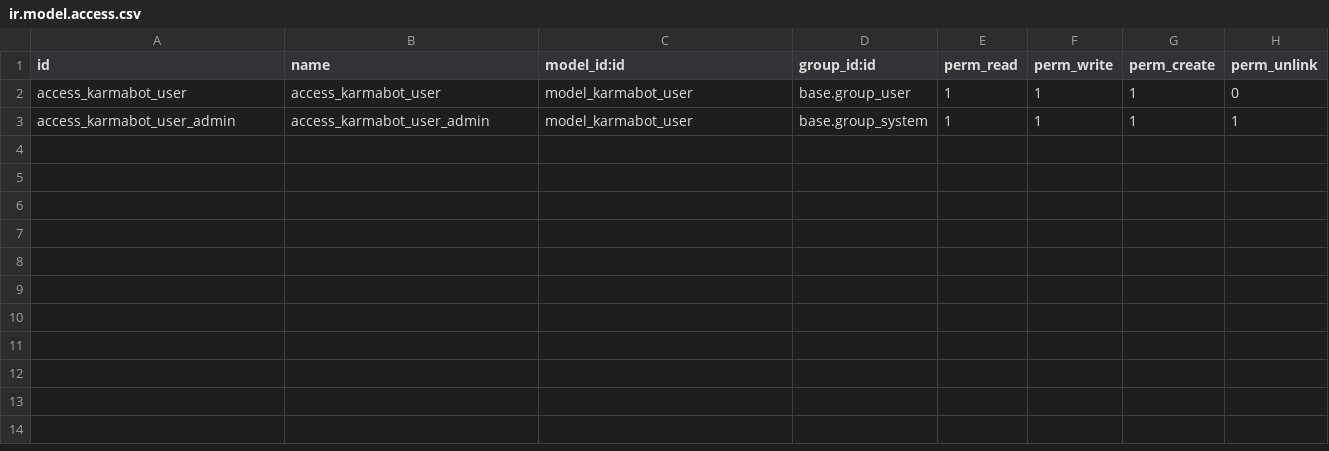
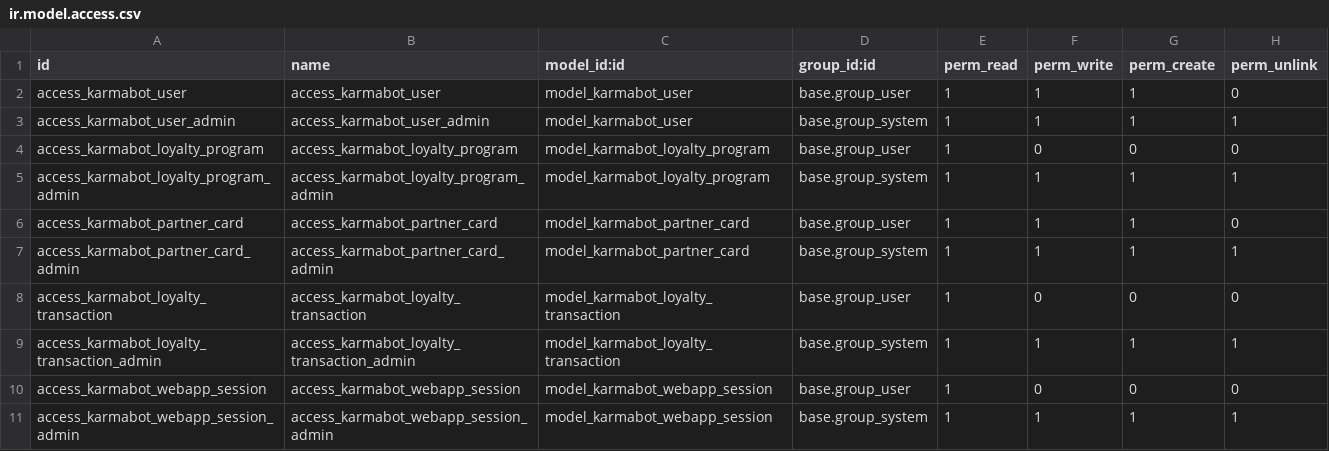
Before and after one commit to Djju69/karmabot-odoo-module, a CSV file: addons/karmabot_webapp/security/ir.model.access.csv, drawn as a sheet; the diff names each change by its address in the sheet, - before the commit and + after, or states it on an @@ line.

Commit message:
Исправлен модуль KarmaBot WebApp - добавлены недостающие модели и шаблоны

```diff
--- a/addons/karmabot_webapp/security/ir.model.access.csv
+++ b/addons/karmabot_webapp/security/ir.model.access.csv
+row 4: access_karmabot_loyalty_program | access_karmabot_loyalty_program | model_karmabot_loyalty_program | base.group_user | 1 | 0 | 0 | 0
+row 5: access_karmabot_loyalty_program_admin | access_karmabot_loyalty_program_admin | model_karmabot_loyalty_program | base.group_system | 1 | 1 | 1 | 1
+row 6: access_karmabot_partner_card | access_karmabot_partner_card | model_karmabot_partner_card | base.group_user | 1 | 1 | 1 | 0
+row 7: access_karmabot_partner_card_admin | access_karmabot_partner_card_admin | model_karmabot_partner_card | base.group_system | 1 | 1 | 1 | 1
+row 8: access_karmabot_loyalty_transaction | access_karmabot_loyalty_transaction | model_karmabot_loyalty_transaction | base.group_user | 1 | 0 | 0 | 0
+row 9: access_karmabot_loyalty_transaction_admin | access_karmabot_loyalty_transaction_admin | model_karmabot_loyalty_transaction | base.group_system | 1 | 1 | 1 | 1
+row 10: access_karmabot_webapp_session | access_karmabot_webapp_session | model_karmabot_webapp_session | base.group_user | 1 | 0 | 0 | 0
+row 11: access_karmabot_webapp_session_admin | access_karmabot_webapp_session_admin | model_karmabot_webapp_session | base.group_system | 1 | 1 | 1 | 1
```
Also changed, not shown: 12 other files.
